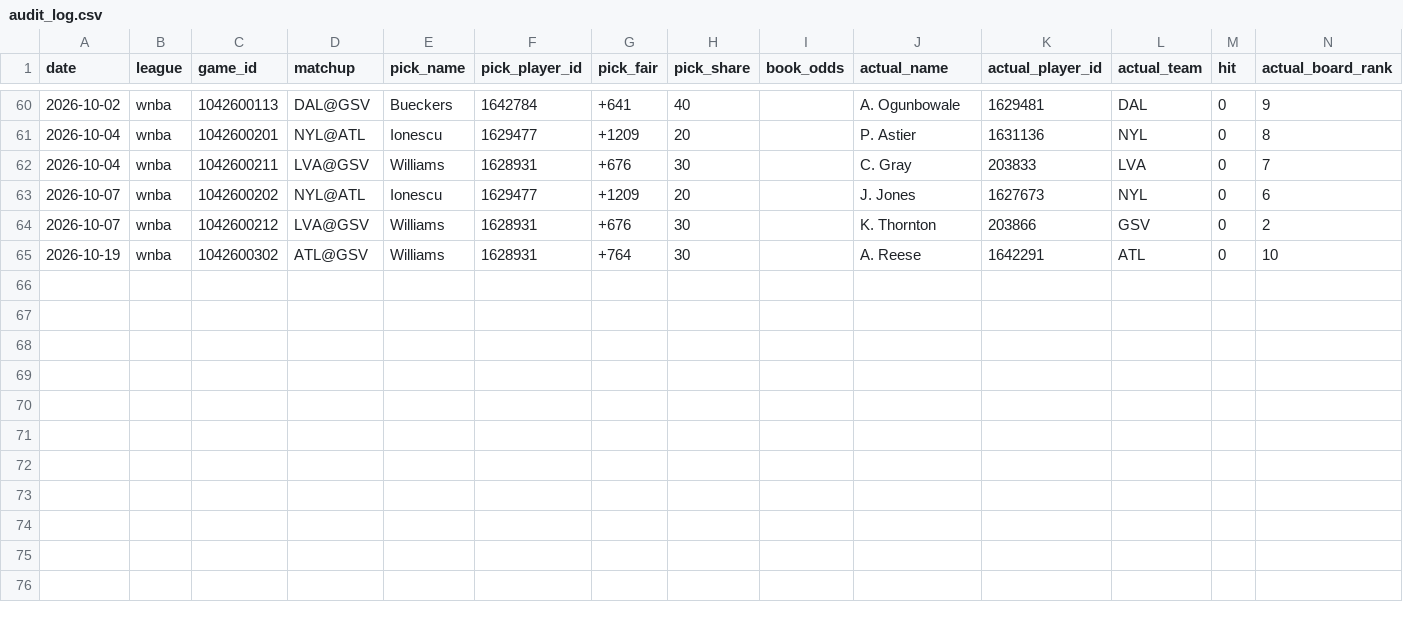
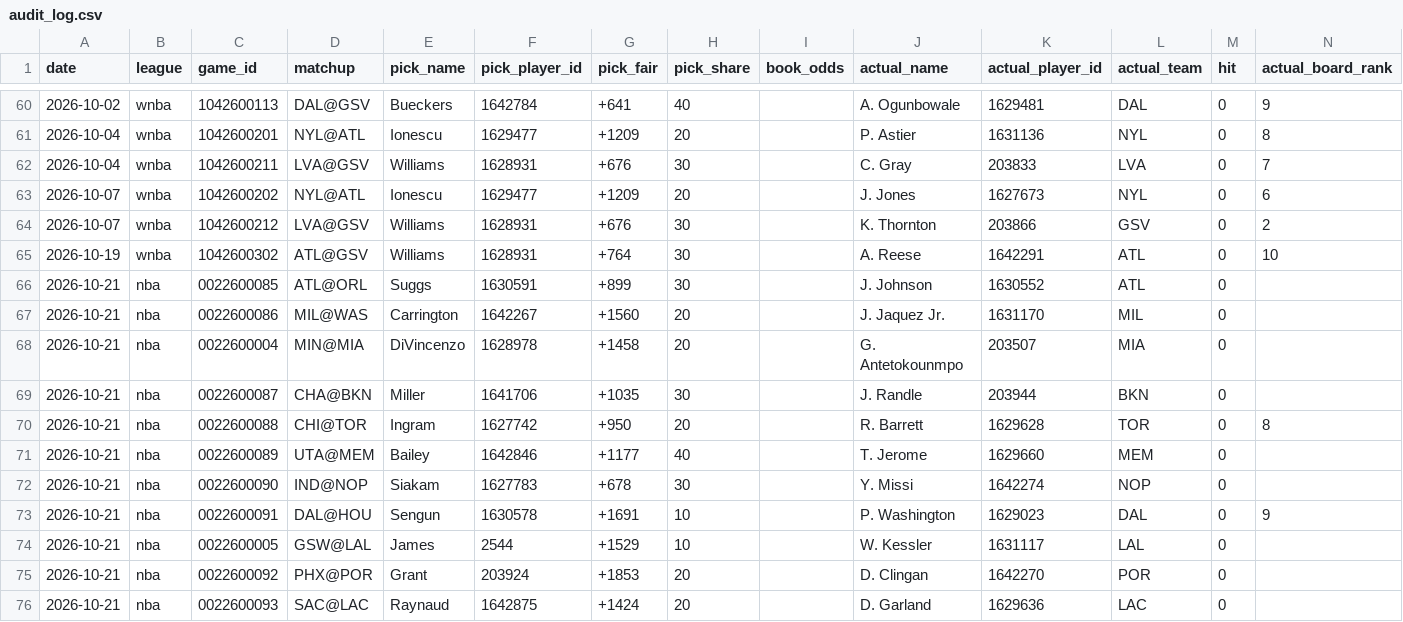
Before and after one commit to x60644/skyh00k, a CSV file: data/audit_log.csv, drawn as a sheet; only a part is shown, gaps mark what is left out; the diff names each change by its address in the sheet, - before the commit and + after, or states it on an @@ line.

Commit message:
auto: slate + audit Thu 10/22/2026 20:52:32.84

```diff
--- a/data/audit_log.csv
+++ b/data/audit_log.csv
+row 66: 2026-10-21 | nba | 0022600085 | ATL@ORL | Suggs | 1630591 | +899 | 30 |  | J. Johnson | 1630552 | ATL | 0
+row 67: 2026-10-21 | nba | 0022600086 | MIL@WAS | Carrington | 1642267 | +1560 | 20 |  | J. Jaquez Jr. | 1631170 | MIL | 0
+row 68: 2026-10-21 | nba | 0022600004 | MIN@MIA | DiVincenzo | 1628978 | +1458 | 20 |  | G. Antetokounmpo | 203507 | MIA | 0
+row 69: 2026-10-21 | nba | 0022600087 | CHA@BKN | Miller | 1641706 | +1035 | 30 |  | J. Randle | 203944 | BKN | 0
+row 70: 2026-10-21 | nba | 0022600088 | CHI@TOR | Ingram | 1627742 | +950 | 20 |  | R. Barrett | 1629628 | TOR | 0 | 8
+row 71: 2026-10-21 | nba | 0022600089 | UTA@MEM | Bailey | 1642846 | +1177 | 40 |  | T. Jerome | 1629660 | MEM | 0
+row 72: 2026-10-21 | nba | 0022600090 | IND@NOP | Siakam | 1627783 | +678 | 30 |  | Y. Missi | 1642274 | NOP | 0
+row 73: 2026-10-21 | nba | 0022600091 | DAL@HOU | Sengun | 1630578 | +1691 | 10 |  | P. Washington | 1629023 | DAL | 0 | 9
+row 74: 2026-10-21 | nba | 0022600005 | GSW@LAL | James | 2544 | +1529 | 10 |  | W. Kessler | 1631117 | LAL | 0
+row 75: 2026-10-21 | nba | 0022600092 | PHX@POR | Grant | 203924 | +1853 | 20 |  | D. Clingan | 1642270 | POR | 0
+row 76: 2026-10-21 | nba | 0022600093 | SAC@LAC | Raynaud | 1642875 | +1424 | 20 |  | D. Garland | 1629636 | LAC | 0
```
Also changed, not shown: 3 other files.
